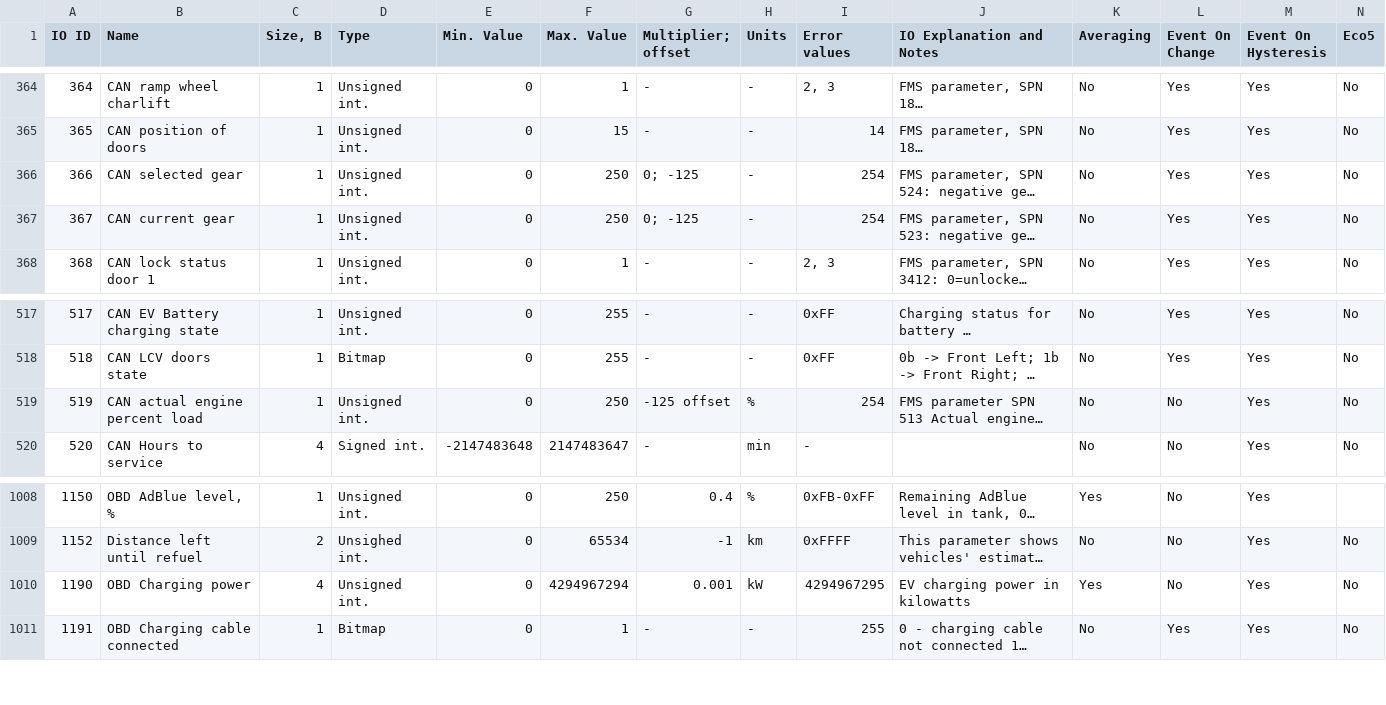
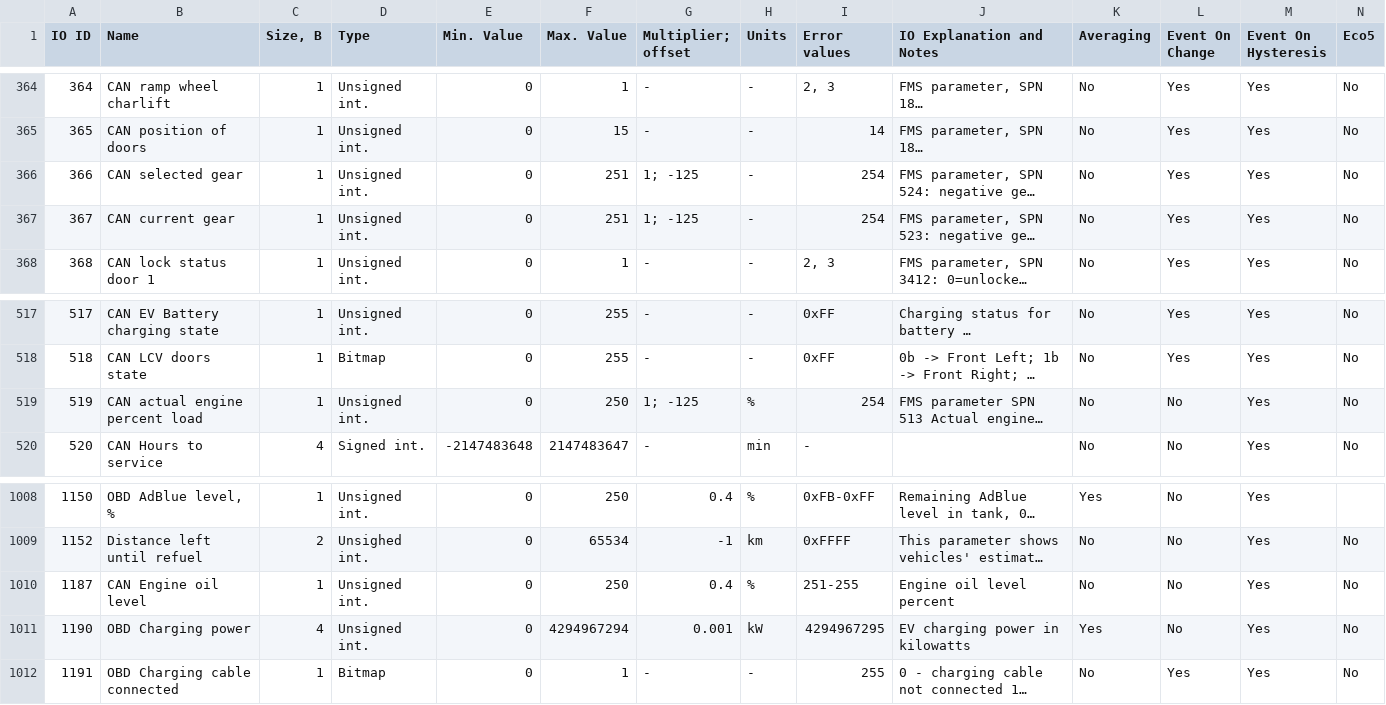
Before and after one commit to DIMO-Network/model-garage, a CSV file: pkg/ruptela/schema/oids.csv, drawn as a sheet; only a part is shown, gaps mark what is left out; long unchanged cells end in …; rows hold the shown columns only; the diff names each change by its address in the sheet, - before the commit and + after, or states it on an @@ line.

```diff
--- a/pkg/ruptela/schema/oids.csv
+++ b/pkg/ruptela/schema/oids.csv
-F366:F367 (Max. Value): 250
+F366:F367 (Max. Value): 251
-G366:G367 (Multiplier; offset): 0; -125
+G366:G367 (Multiplier; offset): 1; -125
-G519 (Multiplier; offset): -125 offset
+G519 (Multiplier; offset): 1; -125
+row 1010: 1187 | CAN Engine oil level | 1 | Unsigned int. | 0 | 250 | 0.4 | % | 251-255 | Engine oil level percent | No | No | Yes | No
```
Also changed, not shown: 10 other files.
